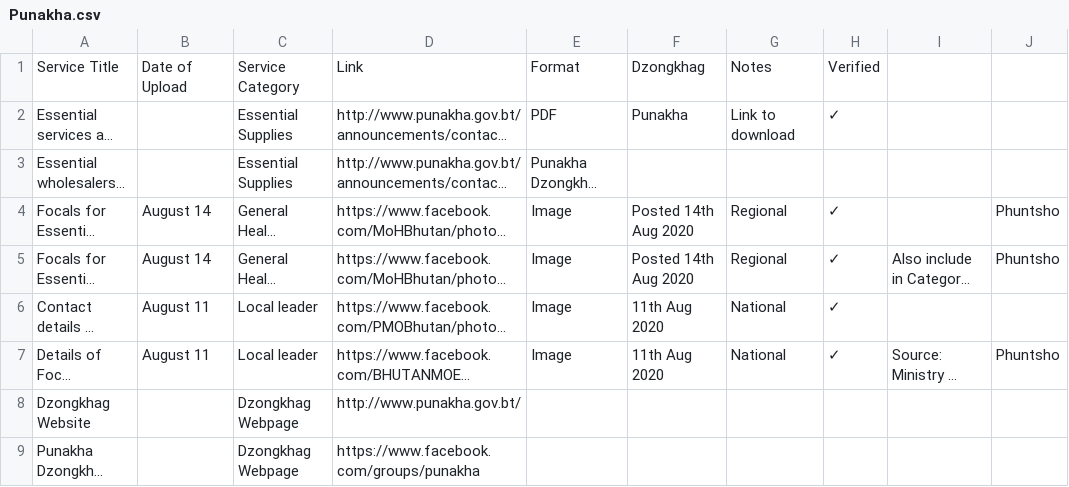
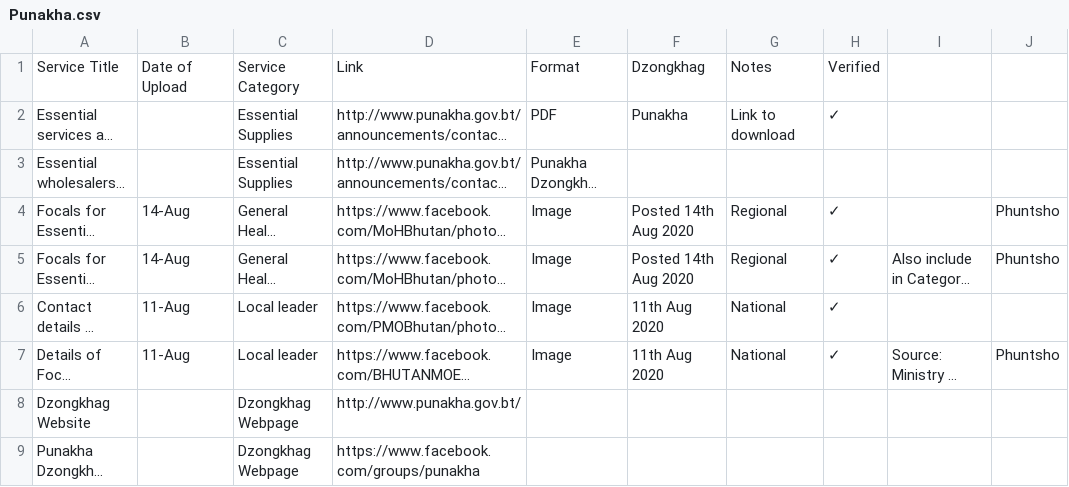
Before and after one commit to Kongtsey/LockdownInfo, a CSV file: html_generator/Punakha.csv, drawn as a sheet; only a part is shown; long unchanged cells end in …; the diff names each change by its address in the sheet, - before the commit and + after, or states it on an @@ line.

```diff
--- a/html_generator/Punakha.csv
+++ b/html_generator/Punakha.csv
-B4:B5: August 14
+B4:B5: 14-Aug
-B6:B7: August 11
+B6:B7: 11-Aug
```
Also changed, not shown: html_generator/Haa.csv, 3 other files.
